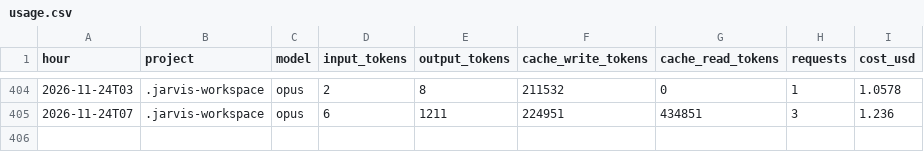
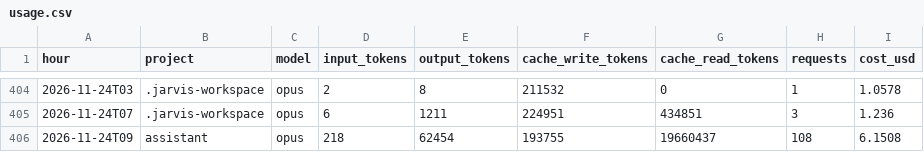
Before and after one commit to Baskers1/claude-usage-data, a CSV file: usage.csv, drawn as a sheet; only a part is shown, gaps mark what is left out.

Commit message:
usage 2026-11-24T09:43:00Z

```diff
--- a/usage.csv
+++ b/usage.csv
@@ -405 +405,2 @@ hour,project,model,input_tokens,output_tokens,cache_write_tokens,cache_read_toke
 2026-11-24T07,.jarvis-workspace,opus,6,1211,224951,434851,3,1.236
+2026-11-24T09,assistant,opus,218,62454,193755,19660437,108,6.1508
```
Also changed, not shown: sessions.csv, 1 other file.
